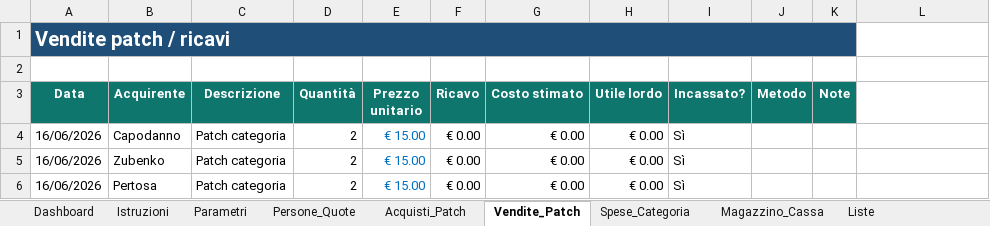
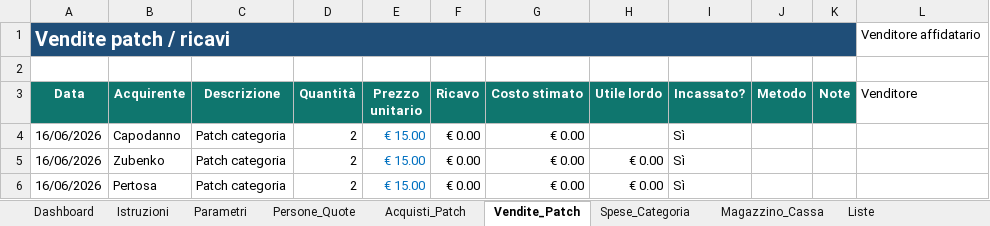
Before and after one commit to angelolosito/calottino-avionici-154, an Excel workbook: calottino_categoria_gestione.xlsx, sheet Vendite_Patch, drawn as a sheet; only a part is shown; values as stored, in another font and other column widths than the file's, no borders; conditional formats and table styles not drawn; the diff names each change by its address in the sheet, - before the commit and + after, or states it on an @@ line.

Commit message:
Aggiungi tracciamento affidamenti patch

```diff
--- a/calottino_categoria_gestione.xlsx (sheet Vendite_Patch)
+++ b/calottino_categoria_gestione.xlsx (sheet Vendite_Patch)
-L1 (Venditore): (empty)
+L1 (Venditore): Venditore affidatario
-L3: (empty)
+L3: Venditore
-H4 (Utile lordo): € 0.00
+H4 (Utile lordo): (empty)
```
Also changed, not shown: sheet Istruzioni, other sheet tabs, charts or pictures, 5 other files.
